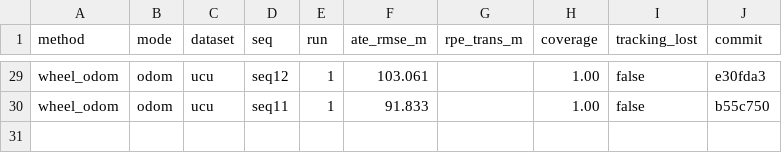
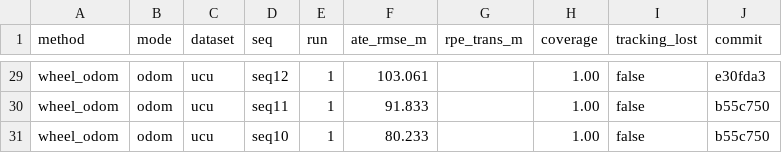
Before and after one commit to oToTak/slam-project-methods, a CSV file: results/summary_StarDestroyer.csv, drawn as a sheet; only a part is shown, gaps mark what is left out.

```diff
--- a/results/summary_StarDestroyer.csv
+++ b/results/summary_StarDestroyer.csv
@@ -30 +30,2 @@ wheel_odom,odom,ucu,seq12,1,103.061,,1.00,false,e30fda3
 wheel_odom,odom,ucu,seq11,1,91.833,,1.00,false,b55c750
+wheel_odom,odom,ucu,seq10,1,80.233,,1.00,false,b55c750
```
Also changed, not shown: fetch_timings.csv, results/summary_extra_StarDestroyer.csv, 7 other files.
